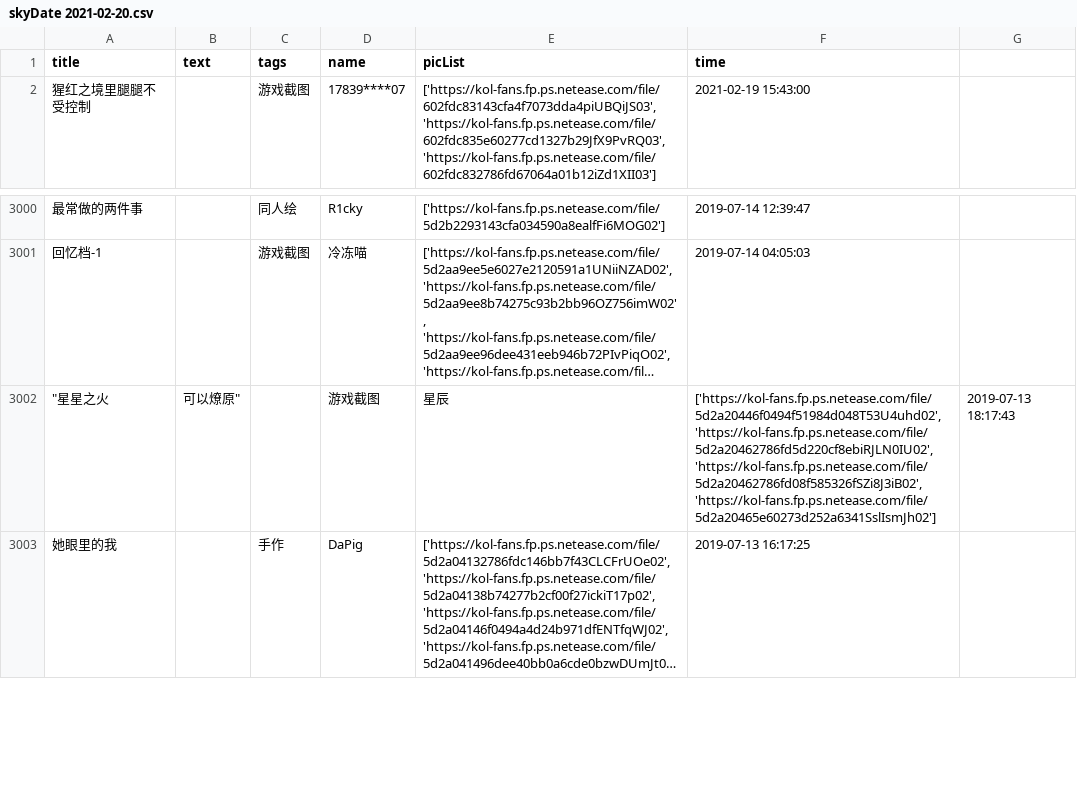
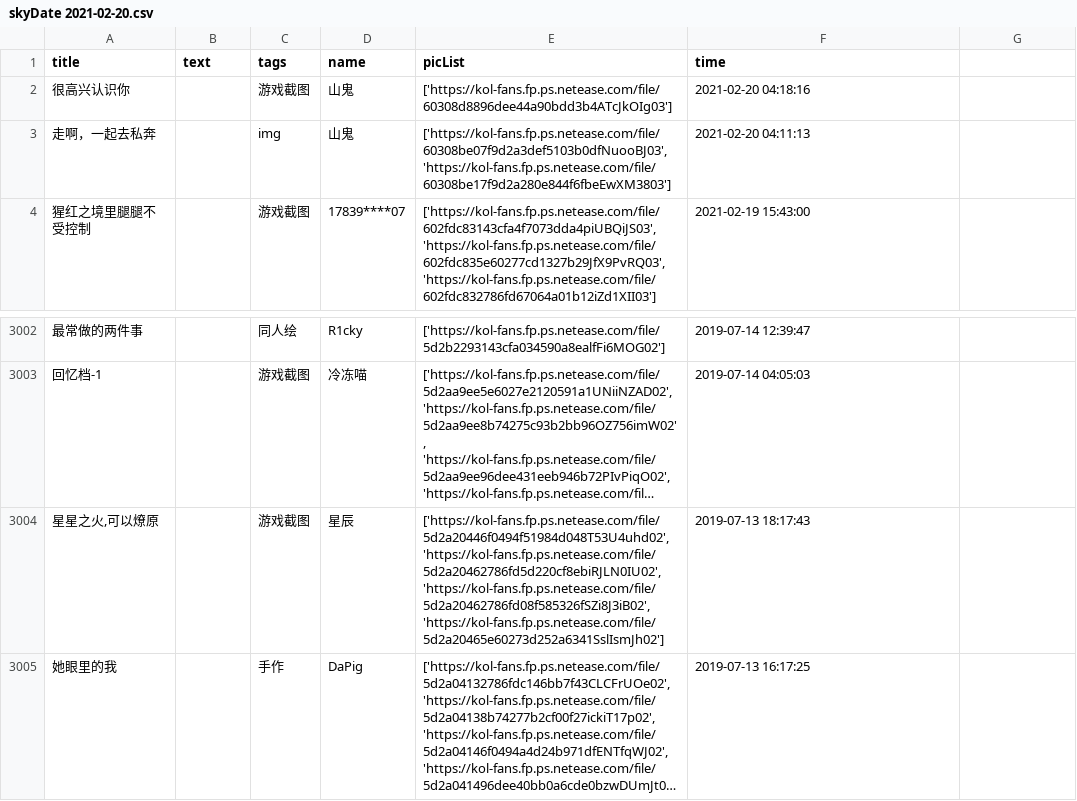
Before and after one commit to WhaleFell/skyData, a CSV file: skyDate 2021-02-20.csv, drawn as a sheet; only a part is shown, gaps mark what is left out; long unchanged cells end in …; removed rows and columns are numbered as before the commit, all else as after; the diff names each change by its address in the sheet, - before the commit and + after, or states it on an @@ line.

```diff
--- a/skyDate 2021-02-20.csv
+++ b/skyDate 2021-02-20.csv
+row 2: 很高兴认识你 |  | 游戏截图 | 山鬼 | ['https://kol-fans.fp.ps.netease.com/file/60308d8896dee44a90bdd3b4ATcJkOIg03'] | 2021-02-20 04:18:16
+row 3: 走啊，一起去私奔 |  | img | 山鬼 | ['https://kol-fans.fp.ps.netease.com/file/60308be07f9d2a3def5103b0dfNuooBJ03', 'https://kol-fans.fp.ps.netease.com/file/60308be17f9d2a280e844f6fbeEwXM3803'] | 2021-02-20 04:11:13
-row 3002: "星星之火 | 可以燎原" |  | 游戏截图 | 星辰 | ['https://kol-fans.fp.ps.netease.com/file/5d2a20446f0494f51984d048T53U4uhd02', 'https://kol-fans.fp.ps.netease.com/file/5d2a20462786fd5d220cf8ebiRJLN0IU02', 'https://kol-fans.fp.ps.netease.com/file/5d2a20462786fd08f585326fSZi8J3iB02', 'https://kol-fans.fp.ps.netease.com/file/5d2a20465e60273d252a6341SslIsmJh02'] | 2019-07-13 18:17:43
+row 3004: 星星之火,可以燎原 |  | 游戏截图 | 星辰 | ['https://kol-fans.fp.ps.netease.com/file/5d2a20446f0494f51984d048T53U4uhd02', 'https://kol-fans.fp.ps.netease.com/file/5d2a20462786fd5d220cf8ebiRJLN0IU02', 'https://kol-fans.fp.ps.netease.com/file/5d2a20462786fd08f585326fSZi8J3iB02', 'https://kol-fans.fp.ps.netease.com/file/5d2a20465e60273d252a6341SslIsmJh02'] | 2019-07-13 18:17:43
```
Also changed, not shown: 1 other file.
